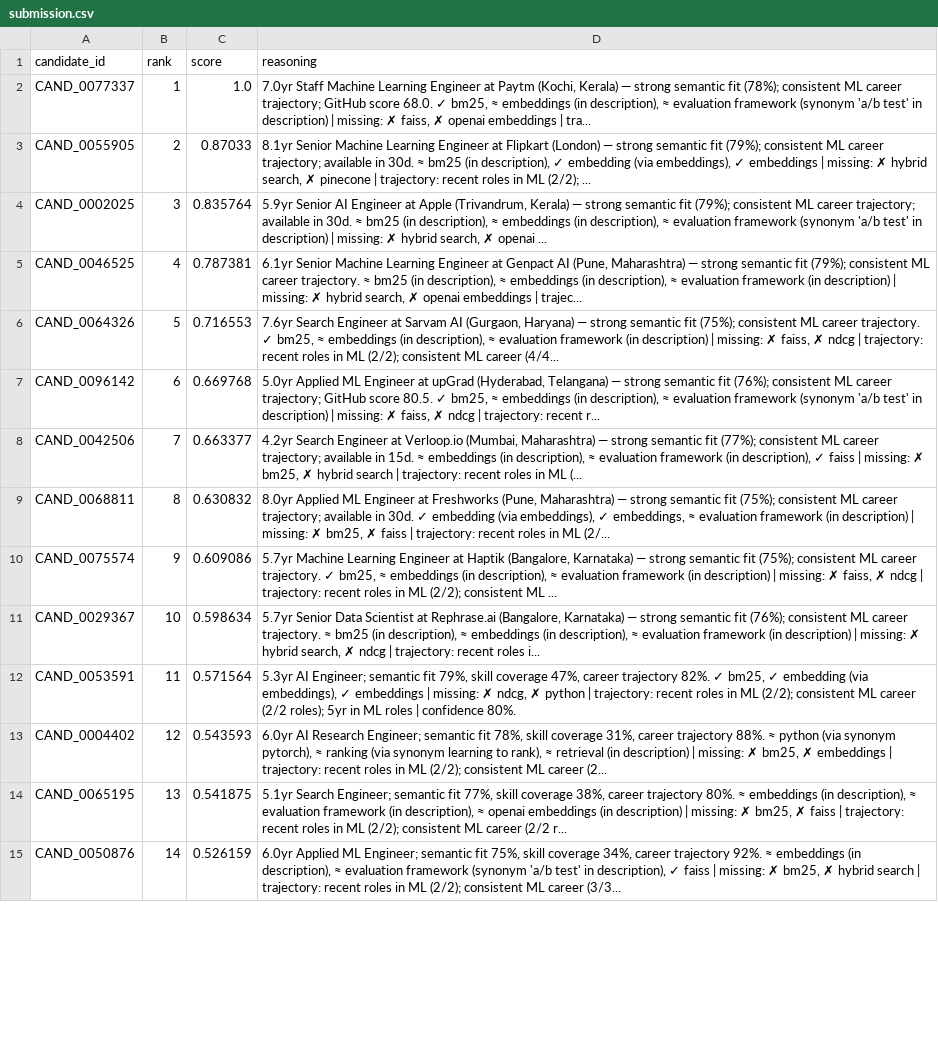
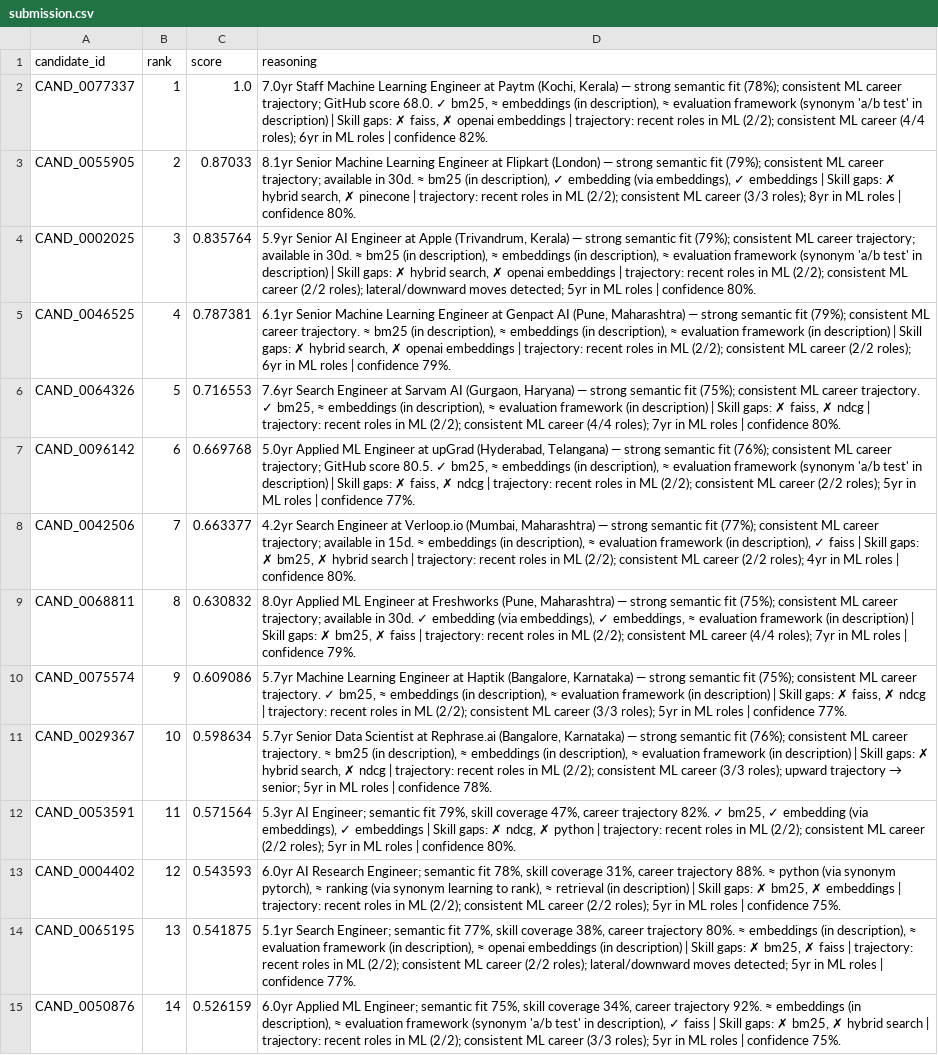
Before and after one commit to sushma-vangala/Candidate-Ranking-System, a CSV file: outputs/submission.csv, drawn as a sheet; only a part is shown; the diff covers the shown part only; the diff names each change by its address in the sheet, - before the commit and + after, or states it on an @@ line.

```diff
--- a/outputs/submission.csv
+++ b/outputs/submission.csv
-D2 (reasoning): …description) | missing: ✗ faiss, ✗ openai embeddings | tra...
+D2 (reasoning): …description) | Skill gaps: ✗ faiss, ✗ openai embeddings | trajectory: recent roles in ML (2/2); consistent ML career (4/4 roles); 6yr in ML roles | confidence 82%.
-D3 (reasoning): …embeddings | missing: ✗ hybrid search, ✗ pinecone | trajectory: recent roles in ML (2/2); ...
+D3 (reasoning): …embeddings | Skill gaps: ✗ hybrid search, ✗ pinecone | trajectory: recent roles in ML (2/2); consistent ML career (3/3 roles); 8yr in ML roles | confidence 80%.
-D4 (reasoning): …description) | missing: ✗ hybrid search, ✗ openai ...
+D4 (reasoning): …description) | Skill gaps: ✗ hybrid search, ✗ openai embeddings | trajectory: recent roles in ML (2/2); consistent ML career (2/2 roles); lateral/downward moves detected; 5yr in ML roles | confidence 80%.
-D5 (reasoning): …description) | missing: ✗ hybrid search, ✗ openai embeddings | trajec...
+D5 (reasoning): …description) | Skill gaps: ✗ hybrid search, ✗ openai embeddings | trajectory: recent roles in ML (2/2); consistent ML career (2/2 roles); 6yr in ML roles | confidence 79%.
-D6 (reasoning): …description) | missing: ✗ faiss, ✗ ndcg | trajectory: recent roles in ML (2/2); consistent ML career (4/4...
+D6 (reasoning): …description) | Skill gaps: ✗ faiss, ✗ ndcg | trajectory: recent roles in ML (2/2); consistent ML career (4/4 roles); 7yr in ML roles | confidence 80%.
-D7 (reasoning): …description) | missing: ✗ faiss, ✗ ndcg | trajectory: recent r...
+D7 (reasoning): …description) | Skill gaps: ✗ faiss, ✗ ndcg | trajectory: recent roles in ML (2/2); consistent ML career (2/2 roles); 5yr in ML roles | confidence 77%.
-D8 (reasoning): …faiss | missing: ✗ bm25, ✗ hybrid search | trajectory: recent roles in ML (...
+D8 (reasoning): …faiss | Skill gaps: ✗ bm25, ✗ hybrid search | trajectory: recent roles in ML (2/2); consistent ML career (2/2 roles); 4yr in ML roles | confidence 80%.
-D9 (reasoning): …description) | missing: ✗ bm25, ✗ faiss | trajectory: recent roles in ML (2/...
+D9 (reasoning): …description) | Skill gaps: ✗ bm25, ✗ faiss | trajectory: recent roles in ML (2/2); consistent ML career (4/4 roles); 7yr in ML roles | confidence 79%.
-D10 (reasoning): …description) | missing: ✗ faiss, ✗ ndcg | trajectory: recent roles in ML (2/2); consistent ML ...
+D10 (reasoning): …description) | Skill gaps: ✗ faiss, ✗ ndcg | trajectory: recent roles in ML (2/2); consistent ML career (3/3 roles); 5yr in ML roles | confidence 77%.
@@ D11 (reasoning): …description) | missing: ✗ hybrid search, ✗ ndcg | trajectory: recent roles i... → …description) | Skill gaps: ✗ hybrid search, ✗ ndcg | trajectory: recent roles in ML (2/2); consistent ML career (3/3 roles); upward trajectory → senior; 5yr in ML roles | confidence 78%. @@
-D12 (reasoning): …embeddings | missing: ✗ ndcg,…
+D12 (reasoning): …embeddings | Skill gaps: ✗ ndcg,…
-D13 (reasoning): …description) | missing: ✗ bm25, ✗ embeddings | trajectory: recent roles in ML (2/2); consistent ML career (2...
+D13 (reasoning): …description) | Skill gaps: ✗ bm25, ✗ embeddings | trajectory: recent roles in ML (2/2); consistent ML career (2/2 roles); 5yr in ML roles | confidence 75%.
-D14 (reasoning): …description) | missing: ✗ bm25, ✗ faiss | trajectory: recent roles in ML (2/2); consistent ML career (2/2 r...
+D14 (reasoning): …description) | Skill gaps: ✗ bm25, ✗ faiss | trajectory: recent roles in ML (2/2); consistent ML career (2/2 roles); lateral/downward moves detected; 5yr in ML roles | confidence 77%.
-D15 (reasoning): …faiss | missing: ✗ bm25, ✗ hybrid search | trajectory: recent roles in ML (2/2); consistent ML career (3/3...
+D15 (reasoning): …faiss | Skill gaps: ✗ bm25, ✗ hybrid search | trajectory: recent roles in ML (2/2); consistent ML career (3/3 roles); 5yr in ML roles | confidence 75%.
```
Also changed, not shown: 86 edited cells elsewhere in this file, 4 other files.
